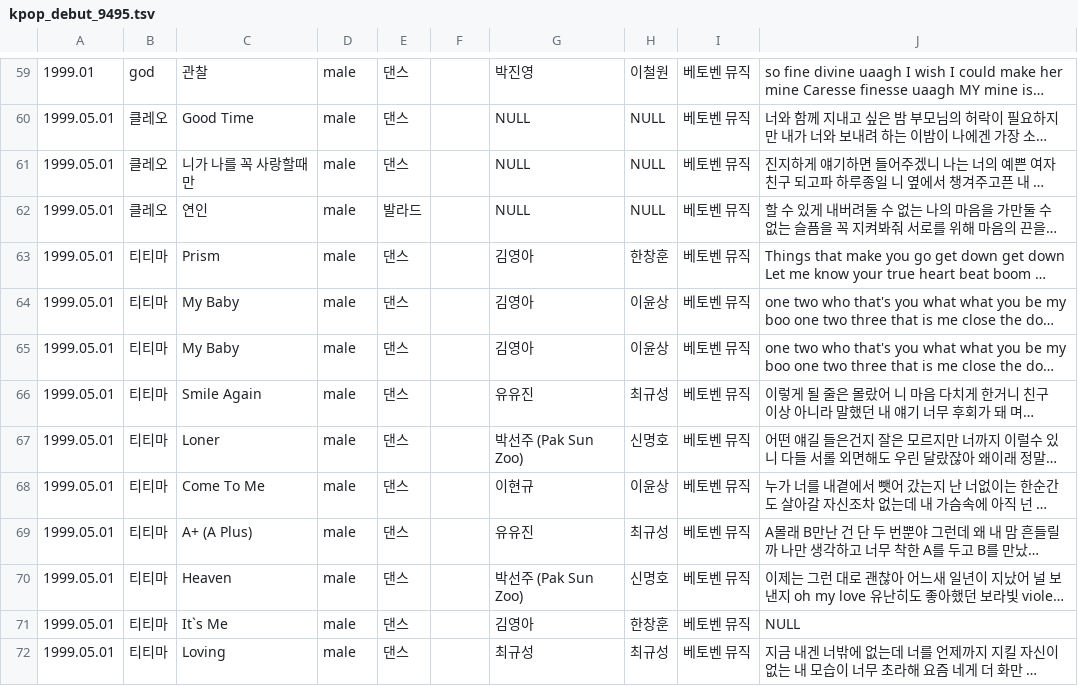
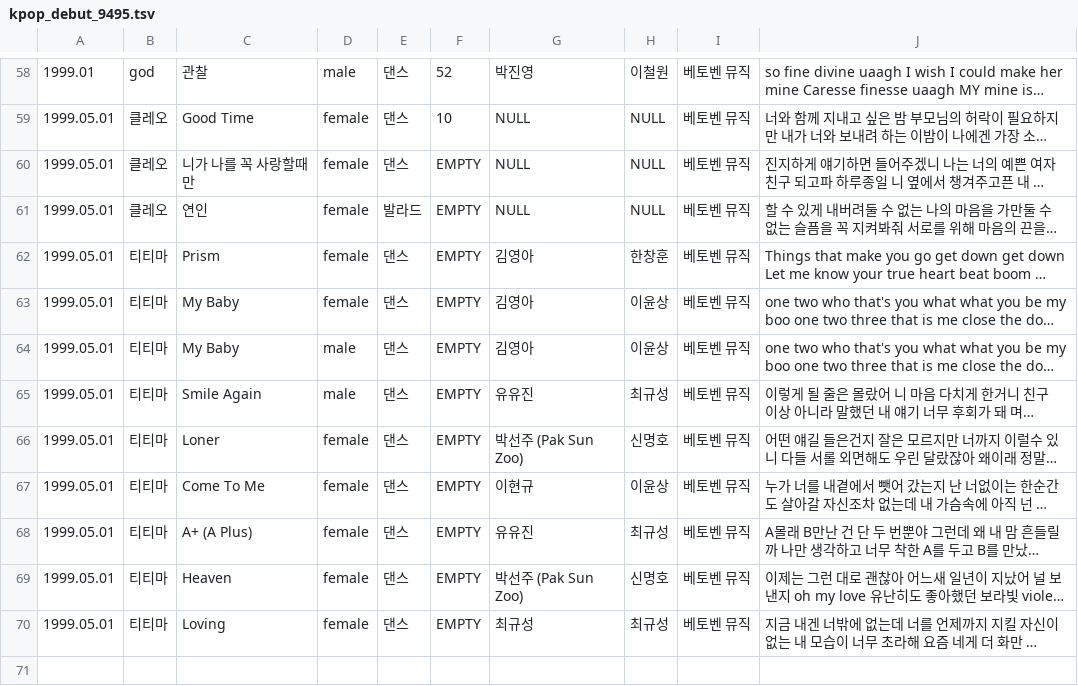
Before and after one commit to jiminAn/Kpop_NLP_Project, a TSV file: 이선우/kpop_debut_9495.tsv, drawn as a sheet; only a part is shown, gaps mark what is left out; long unchanged cells end in …; removed rows and columns are numbered as before the commit, all else as after; the diff covers the shown part only; the diff names each change by its address in the sheet, - before the commit and + after, or states it on an @@ line.

Commit message:
순위 추가 목록

```diff
--- a/이선우/kpop_debut_9495.tsv
+++ b/이선우/kpop_debut_9495.tsv
-F58: (empty)
+F58: 52
-D59:D63: male
+D59:D63: female
-F59: (empty)
+F59: 10
-F60:F69: (empty)
+F60:F69: EMPTY
-D66:D69: male
+D66:D69: female
-row 71: 1999.05.01 | 티티마 | It`s Me | male | 댄스 |  | 김영아 | 한창훈 | 베토벤 뮤직 | NULL
-D70: male
+D70: female
-F70: (empty)
+F70: EMPTY
```
Also changed, not shown: 1 removed row and 86 edited cells elsewhere in this file.
